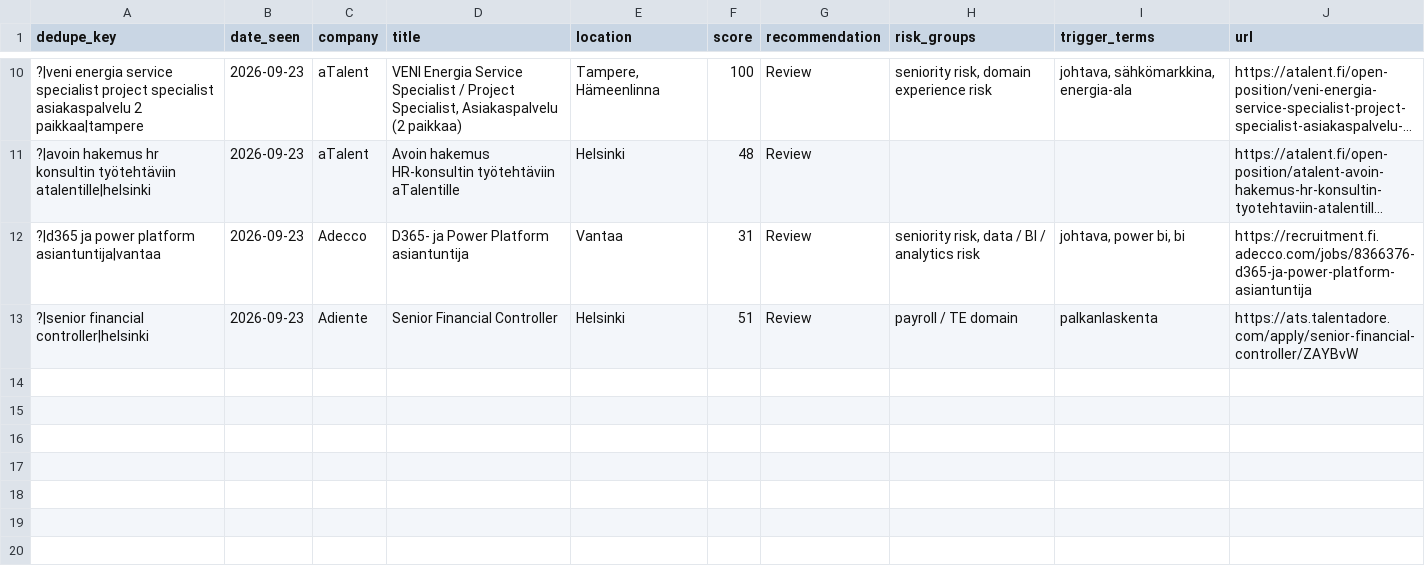
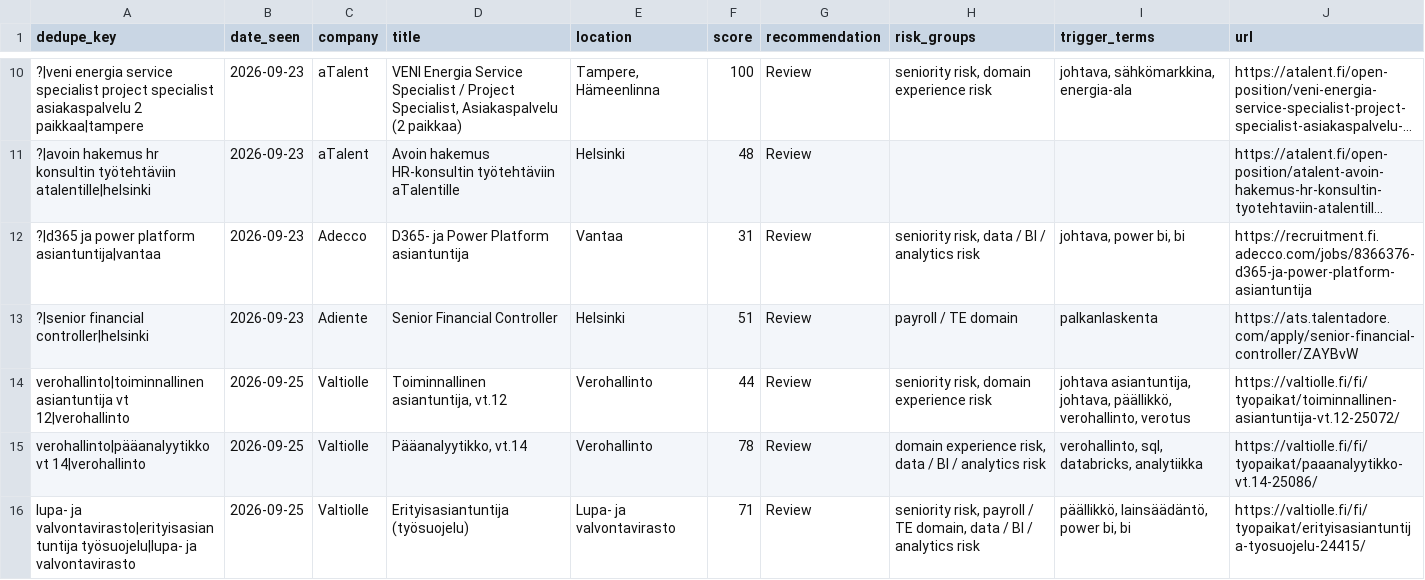
Before and after one commit to salinaleksanteri-sudo/job-radar, a CSV file: review_reservoir.csv, drawn as a sheet; only a part is shown, gaps mark what is left out; long unchanged cells end in …; the diff names each change by its address in the sheet, - before the commit and + after, or states it on an @@ line.

```diff
--- a/review_reservoir.csv
+++ b/review_reservoir.csv
+row 14: verohallinto|toiminnallinen asiantuntija vt 12|verohallinto | 2026-09-25 | Valtiolle | Toiminnallinen asiantuntija, vt.12 | Verohallinto | 44 | Review | seniority risk, domain experience risk | johtava asiantuntija, johtava, päällikkö, verohallinto, verotus | https://valtiolle.fi/fi/tyopaikat/toiminnallinen-asiantuntija-vt.12-25072/
+row 15: verohallinto|pääanalyytikko vt 14|verohallinto | 2026-09-25 | Valtiolle | Pääanalyytikko, vt.14 | Verohallinto | 78 | Review | domain experience risk, data / BI / analytics risk | verohallinto, sql, databricks, analytiikka | https://valtiolle.fi/fi/tyopaikat/paaanalyytikko-vt.14-25086/
+row 16: lupa- ja valvontavirasto|erityisasiantuntija työsuojelu|lupa- ja valvontavirasto | 2026-09-25 | Valtiolle | Erityisasiantuntija (työsuojelu) | Lupa- ja valvontavirasto | 71 | Review | seniority risk, payroll / TE domain, data / BI / analytics risk | päällikkö, lainsäädäntö, power bi, bi | https://valtiolle.fi/fi/tyopaikat/erityisasiantuntija-tyosuojelu-24415/
```
Also changed, not shown: 3 other files.
